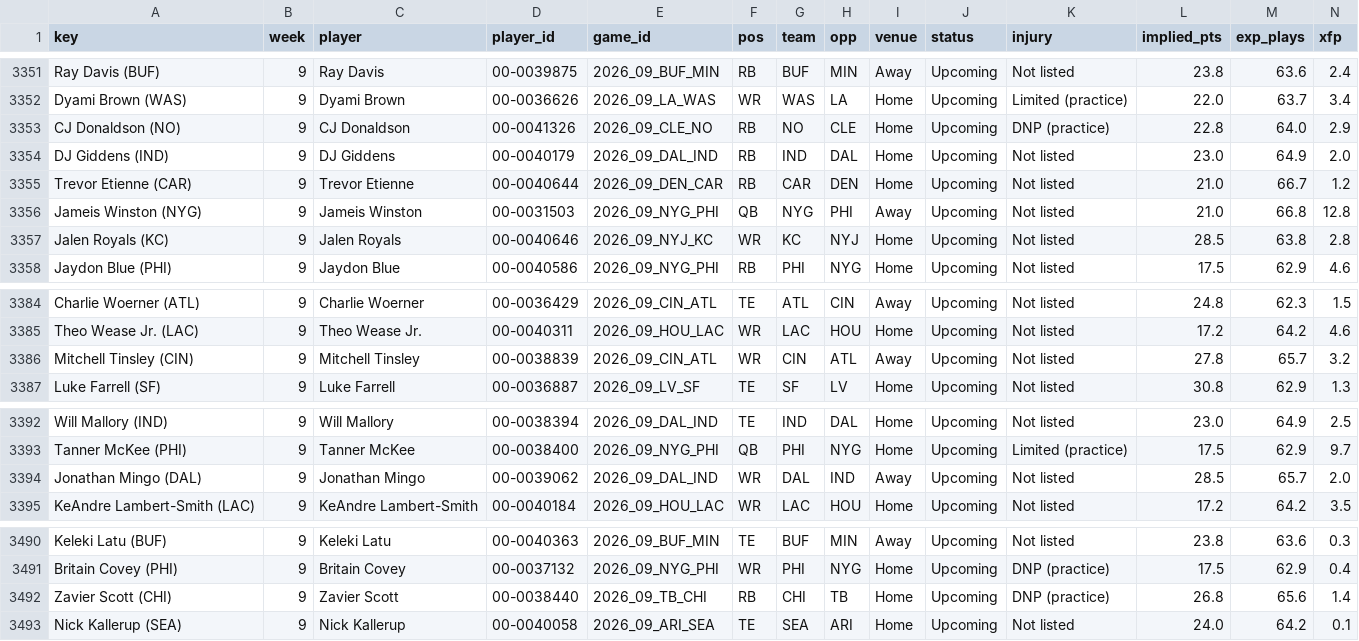
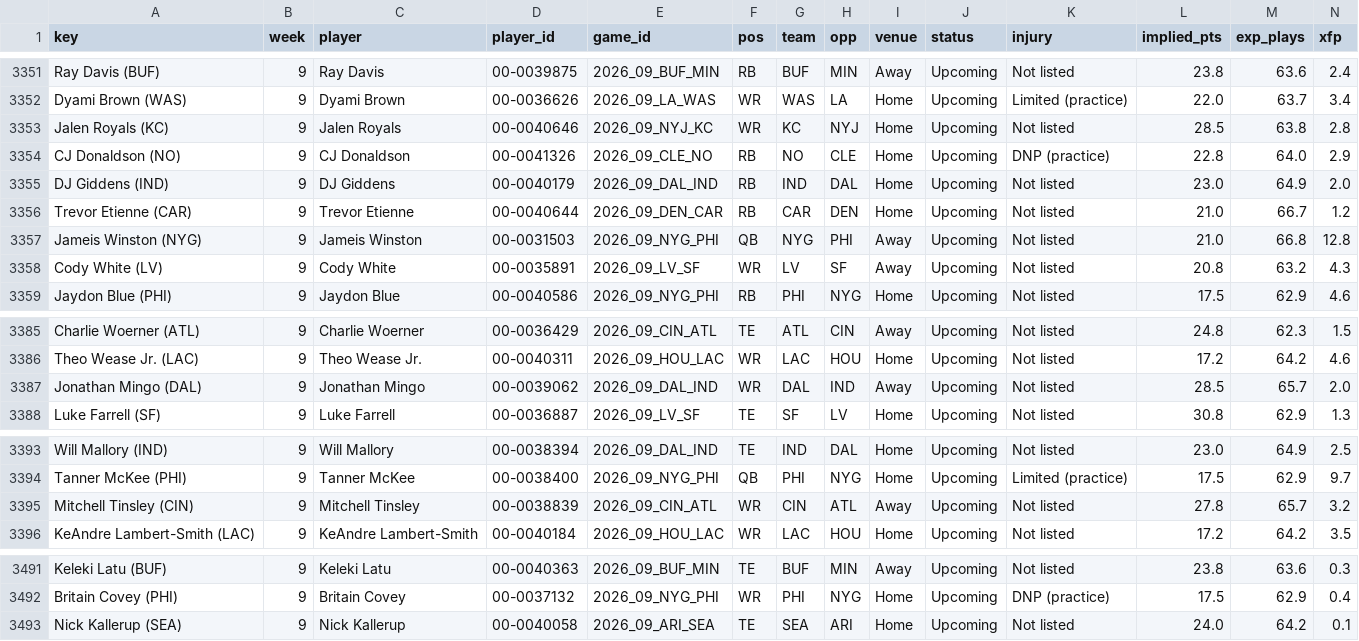
Before and after one commit to Cichon1/FantasyOracle, a CSV file: docs/data/projections_v5.csv, drawn as a sheet; only a part is shown, gaps mark what is left out; removed rows and columns are numbered as before the commit, all else as after; rows hold the shown columns only; the diff names each change by its address in the sheet, - before the commit and + after, or states it on an @@ line.

```diff
--- a/docs/data/projections_v5.csv
+++ b/docs/data/projections_v5.csv
+row 3353: Jalen Royals (KC) | 9 | Jalen Royals | 00-0040646 | 2026_09_NYJ_KC | WR | KC | NYJ | Home | Upcoming | Not listed | 28.5 | 63.8 | 2.8
-row 3357: Jalen Royals (KC) | 9 | Jalen Royals | 00-0040646 | 2026_09_NYJ_KC | WR | KC | NYJ | Home | Upcoming | Not listed | 28.5 | 63.8 | 2.8
+row 3358: Cody White (LV) | 9 | Cody White | 00-0035891 | 2026_09_LV_SF | WR | LV | SF | Away | Upcoming | Not listed | 20.8 | 63.2 | 4.3
-row 3386: Mitchell Tinsley (CIN) | 9 | Mitchell Tinsley | 00-0038839 | 2026_09_CIN_ATL | WR | CIN | ATL | Away | Upcoming | Not listed | 27.8 | 65.7 | 3.2
+row 3387: Jonathan Mingo (DAL) | 9 | Jonathan Mingo | 00-0039062 | 2026_09_DAL_IND | WR | DAL | IND | Away | Upcoming | Not listed | 28.5 | 65.7 | 2.0
-row 3394: Jonathan Mingo (DAL) | 9 | Jonathan Mingo | 00-0039062 | 2026_09_DAL_IND | WR | DAL | IND | Away | Upcoming | Not listed | 28.5 | 65.7 | 2.0
+row 3395: Mitchell Tinsley (CIN) | 9 | Mitchell Tinsley | 00-0038839 | 2026_09_CIN_ATL | WR | CIN | ATL | Away | Upcoming | Not listed | 27.8 | 65.7 | 3.2
-row 3492: Zavier Scott (CHI) | 9 | Zavier Scott | 00-0038440 | 2026_09_TB_CHI | RB | CHI | TB | Home | Upcoming | DNP (practice) | 26.8 | 65.6 | 1.4
```
Also changed, not shown: automation/history/trending_2026-11-06.csv, docs/data/ros_history_v5.csv, 7 other files.
